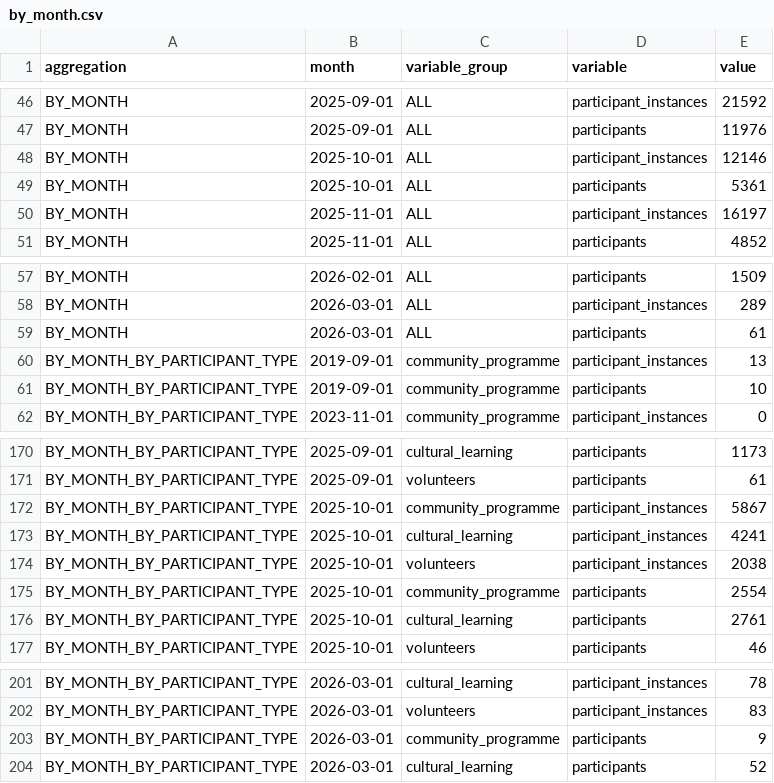
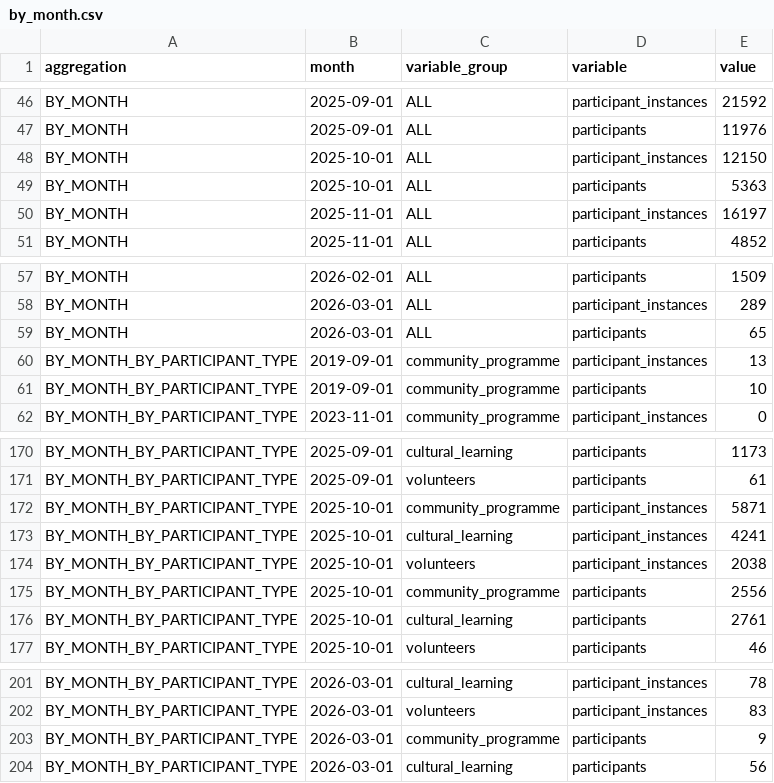
Before and after one commit to open-innovations/bradford-2025, a CSV file: src/_data/published/participants/by_month.csv, drawn as a sheet; only a part is shown, gaps mark what is left out.

```diff
--- a/src/_data/published/participants/by_month.csv
+++ b/src/_data/published/participants/by_month.csv
@@ -47,4 +47,4 @@ BY_MONTH,2025-09-01,ALL,participant_instances,21592
 BY_MONTH,2025-09-01,ALL,participants,11976
-BY_MONTH,2025-10-01,ALL,participant_instances,12146
-BY_MONTH,2025-10-01,ALL,participants,5361
+BY_MONTH,2025-10-01,ALL,participant_instances,12150
+BY_MONTH,2025-10-01,ALL,participants,5363
 BY_MONTH,2025-11-01,ALL,participant_instances,16197
@@ -58,3 +58,3 @@ BY_MONTH,2026-02-01,ALL,participants,1509
 BY_MONTH,2026-03-01,ALL,participant_instances,289
-BY_MONTH,2026-03-01,ALL,participants,61
+BY_MONTH,2026-03-01,ALL,participants,65
 BY_MONTH_BY_PARTICIPANT_TYPE,2019-09-01,community_programme,participant_instances,13
@@ -171,6 +171,6 @@ BY_MONTH_BY_PARTICIPANT_TYPE,2025-09-01,cultural_learning,participants,1173
 BY_MONTH_BY_PARTICIPANT_TYPE,2025-09-01,volunteers,participants,61
-BY_MONTH_BY_PARTICIPANT_TYPE,2025-10-01,community_programme,participant_instances,5867
+BY_MONTH_BY_PARTICIPANT_TYPE,2025-10-01,community_programme,participant_instances,5871
 BY_MONTH_BY_PARTICIPANT_TYPE,2025-10-01,cultural_learning,participant_instances,4241
 BY_MONTH_BY_PARTICIPANT_TYPE,2025-10-01,volunteers,participant_instances,2038
-BY_MONTH_BY_PARTICIPANT_TYPE,2025-10-01,community_programme,participants,2554
+BY_MONTH_BY_PARTICIPANT_TYPE,2025-10-01,community_programme,participants,2556
 BY_MONTH_BY_PARTICIPANT_TYPE,2025-10-01,cultural_learning,participants,2761
@@ -203,2 +203,2 @@ BY_MONTH_BY_PARTICIPANT_TYPE,2026-03-01,volunteers,participant_instances,83
 BY_MONTH_BY_PARTICIPANT_TYPE,2026-03-01,community_programme,participants,9
-BY_MONTH_BY_PARTICIPANT_TYPE,2026-03-01,cultural_learning,participants,52
+BY_MONTH_BY_PARTICIPANT_TYPE,2026-03-01,cultural_learning,participants,56
```
Also changed, not shown: src/_data/published/participants/by_project.csv, src/_data/published/participants/total.csv, 43 other files.
